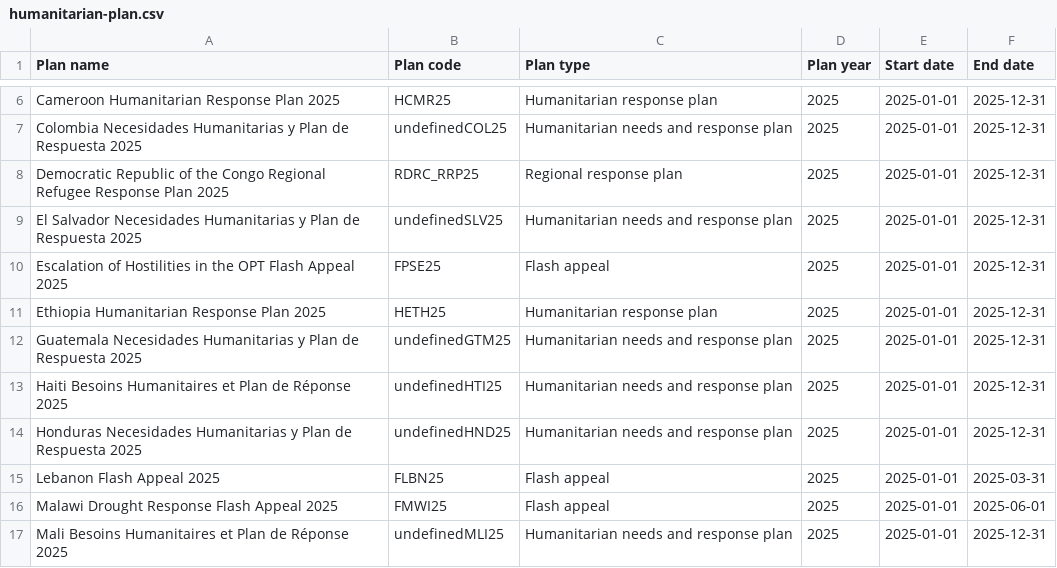
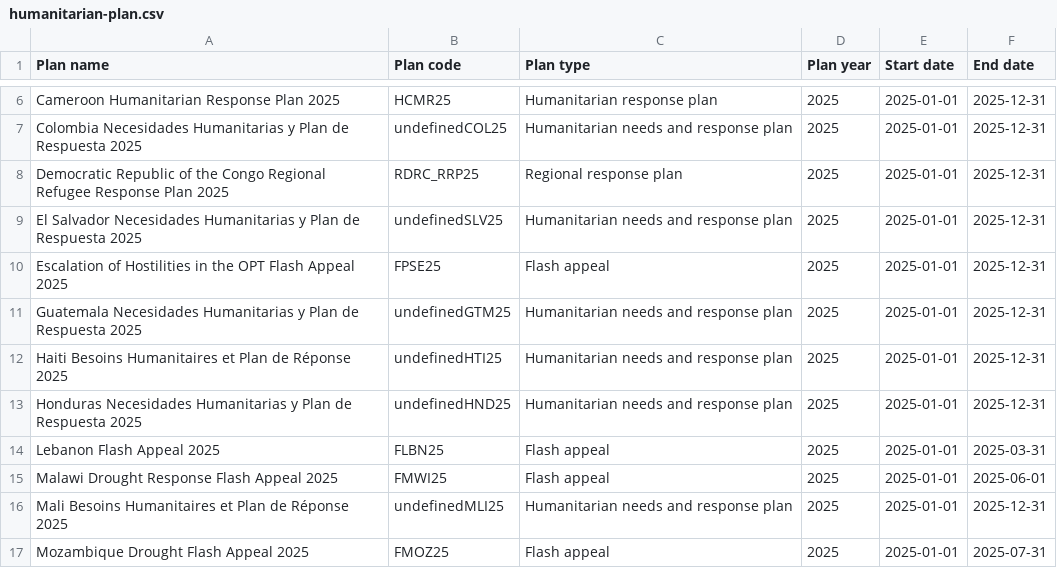
Before and after one commit to codeforIATI/humanitarian-plan-codelist, a CSV file: humanitarian-plan.csv, drawn as a sheet; only a part is shown, gaps mark what is left out; the shorter side is filled out with more unchanged rows; the diff names each change by its address in the sheet, - before the commit and + after, or states it on an @@ line.

Commit message:
deploy: adf0262c8f6f882ea9f8d209d723d747a1350cd5

```diff
--- a/humanitarian-plan.csv
+++ b/humanitarian-plan.csv
-row 11: Ethiopia Humanitarian Response Plan 2025 | HETH25 | Humanitarian response plan | 2025 | 2025-01-01 | 2025-12-31
```
